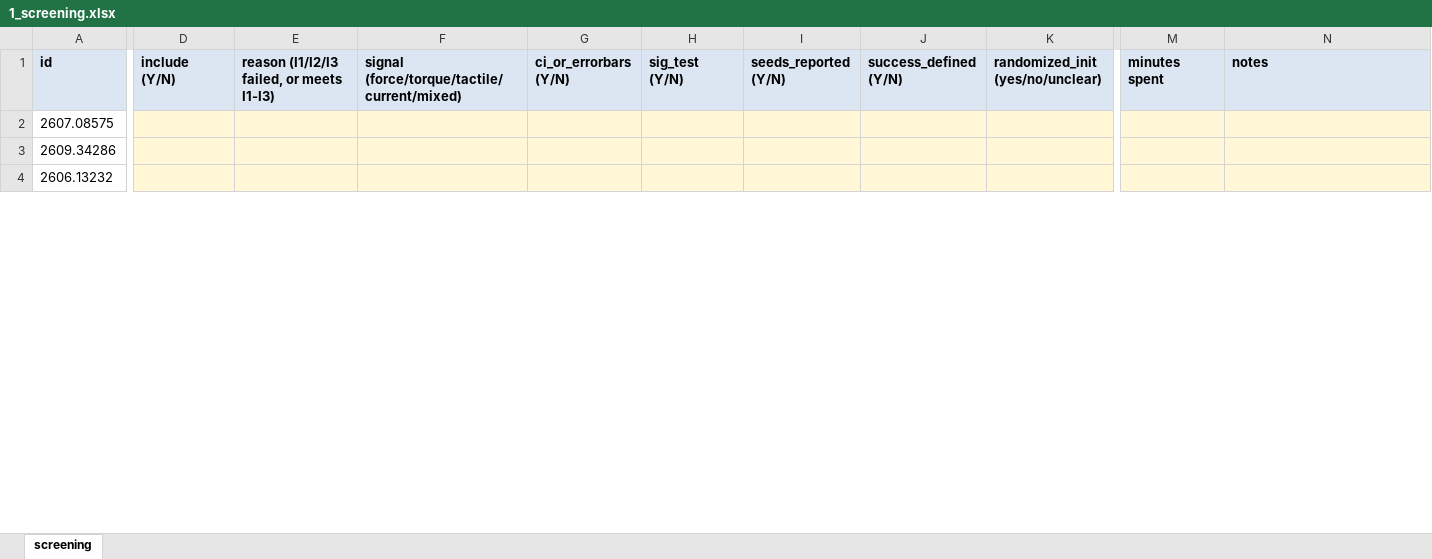
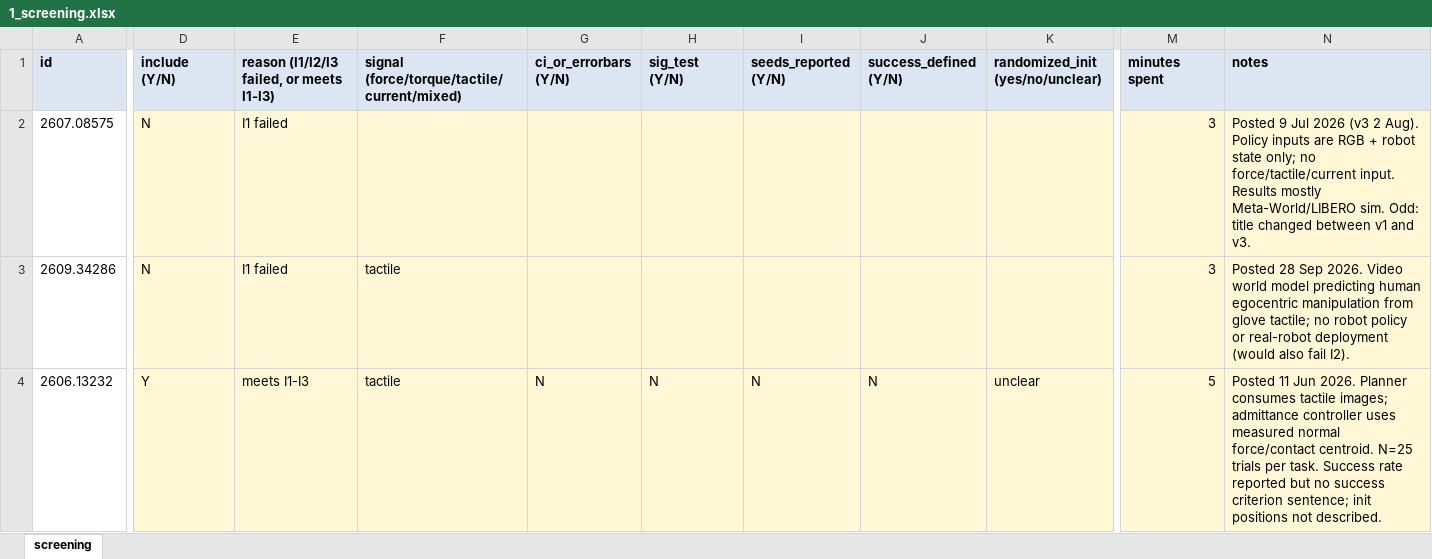
Before and after one commit to CAN-Aidoo/trial-audit-2026, an Excel workbook: human/1_screening.xlsx, sheet screening, drawn as a sheet; only a part is shown, gaps mark what is left out; values as stored, in another font and other column widths than the file's, no borders; the diff covers the shown part only; the diff names each change by its address in the sheet, - before the commit and + after, or states it on an @@ line.

Commit message:
Human re-check Step 1: screening sheet (author-coded) scored and locked
19/19 inclusion agreement (kappa 1.00); 56/60 reporting cells agree; 4 discrepancies to resolve.

```diff
--- a/human/1_screening.xlsx (sheet screening)
+++ b/human/1_screening.xlsx (sheet screening)
-D2:D3 (include (Y/N)): (empty)
+D2:D3 (include (Y/N)): N
-E2:E3: (empty)
+E2:E3: I1 failed
-M2:M3 (minutes spent): (empty)
+M2:M3 (minutes spent): 3
-N2 (notes): (empty)
+N2 (notes): Posted 9 Jul 2026 (v3 2 Aug). Policy inputs are RGB + robot state only; no force/tactile/current input. Results mostly Meta-World/LIBERO sim. Odd: title changed between v1 and v3.
-F3:F4: (empty)
+F3:F4: tactile
-N3 (notes): (empty)
+N3 (notes): Posted 28 Sep 2026. Video world model predicting human egocentric manipulation from glove tactile; no robot policy or real-robot deployment (would also fail I2).
-D4 (include (Y/N)): (empty)
+D4 (include (Y/N)): Y
-E4: (empty)
+E4: meets I1-I3
-G4 (ci_or_errorbars (Y/N)): (empty)
+G4 (ci_or_errorbars (Y/N)): N
-H4 (sig_test (Y/N)): (empty)
+H4 (sig_test (Y/N)): N
-I4 (seeds_reported (Y/N)): (empty)
+I4 (seeds_reported (Y/N)): N
-J4 (success_defined (Y/N)): (empty)
+J4 (success_defined (Y/N)): N
-K4 (randomized_init (yes/no/unclear)): (empty)
+K4 (randomized_init (yes/no/unclear)): unclear
-M4 (minutes spent): (empty)
+M4 (minutes spent): 5
-N4 (notes): (empty)
+N4 (notes): Posted 11 Jun 2026. Planner consumes tactile images; admittance controller uses measured normal force/contact centroid. N=25 trials per task. Success rate reported but no success criterion sentence; init positions not described.
```
Also changed, not shown: 144 edited cells elsewhere in this sheet, 5 other files.
